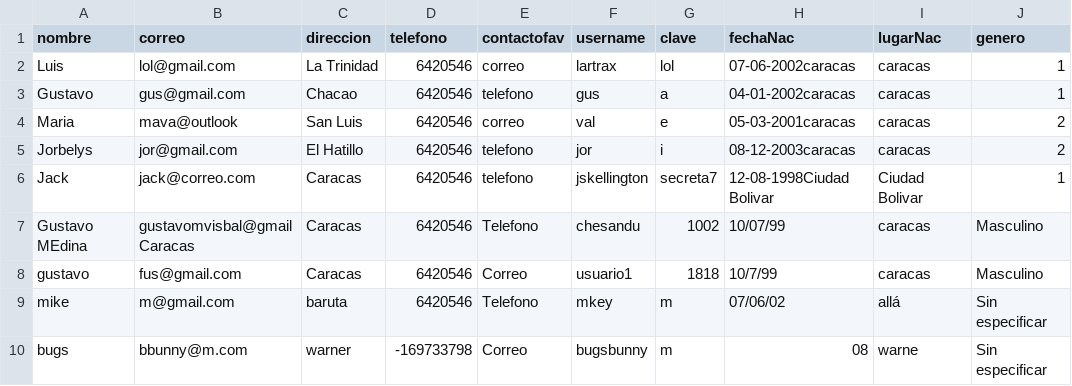
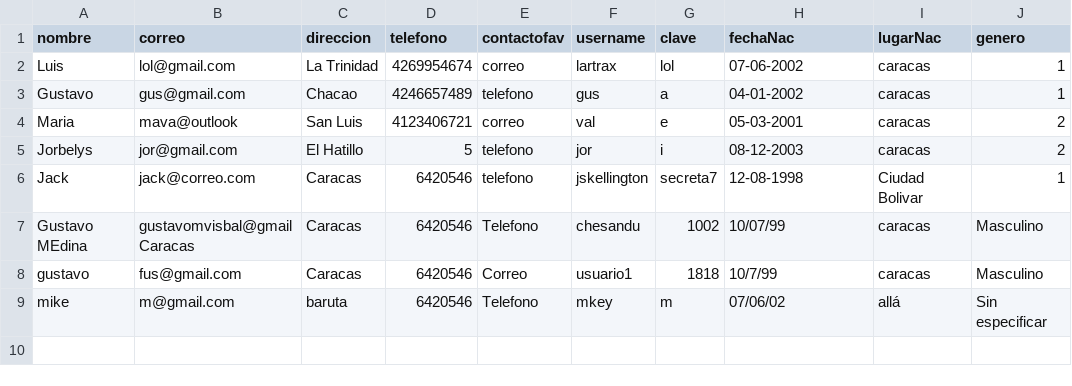
Before and after one commit to Old-Lx/CI-2126, a CSV file: EquipoRed/clientes.csv, drawn as a sheet.

```diff
--- a/EquipoRed/clientes.csv
+++ b/EquipoRed/clientes.csv
@@ -1,7 +1,7 @@
 nombre;correo;direccion;telefono;contactofav;username;clave;fechaNac;lugarNac;genero
-Luis;lol@gmail.com;La Trinidad;6420546;correo;lartrax;lol;07-06-2002caracas;caracas;1
-Gustavo;gus@gmail.com;Chacao;6420546;telefono;gus;a;04-01-2002caracas;caracas;1
-Maria;mava@outlook;San Luis;6420546;correo;val;e;05-03-2001caracas;caracas;2
-Jorbelys;jor@gmail.com;El Hatillo;6420546;telefono;jor;i;08-12-2003caracas;caracas;2
-Jack;jack@correo.com;Caracas;6420546;telefono;jskellington;secreta7;12-08-1998Ciudad Bolivar;Ciudad Bolivar;1
+Luis;lol@gmail.com;La Trinidad;4269954674;correo;lartrax;lol;07-06-2002;caracas;1
+Gustavo;gus@gmail.com;Chacao;4246657489;telefono;gus;a;04-01-2002;caracas;1
+Maria;mava@outlook;San Luis;4123406721;correo;val;e;05-03-2001;caracas;2
+Jorbelys;jor@gmail.com;El Hatillo;5;telefono;jor;i;08-12-2003;caracas;2
+Jack;jack@correo.com;Caracas;6420546;telefono;jskellington;secreta7;12-08-1998;Ciudad Bolivar;1
 Gustavo MEdina;gustavomvisbal@gmailCaracas;Caracas;6420546;Telefono;chesandu;1002;10/07/99;caracas;Masculino
@@ -9,2 +9 @@ gustavo;fus@gmail.com;Caracas;6420546;Correo;usuario1;1818;10/7/99;caracas;Mascu
 mike;m@gmail.com;baruta;6420546;Telefono;mkey;m;07/06/02;allá;Sin especificar
-bugs;bbunny@m.com;warner;-169733798;Correo;bugsbunny;m;08;warne;Sin especificar
```
Also changed, not shown: 2 other files.
